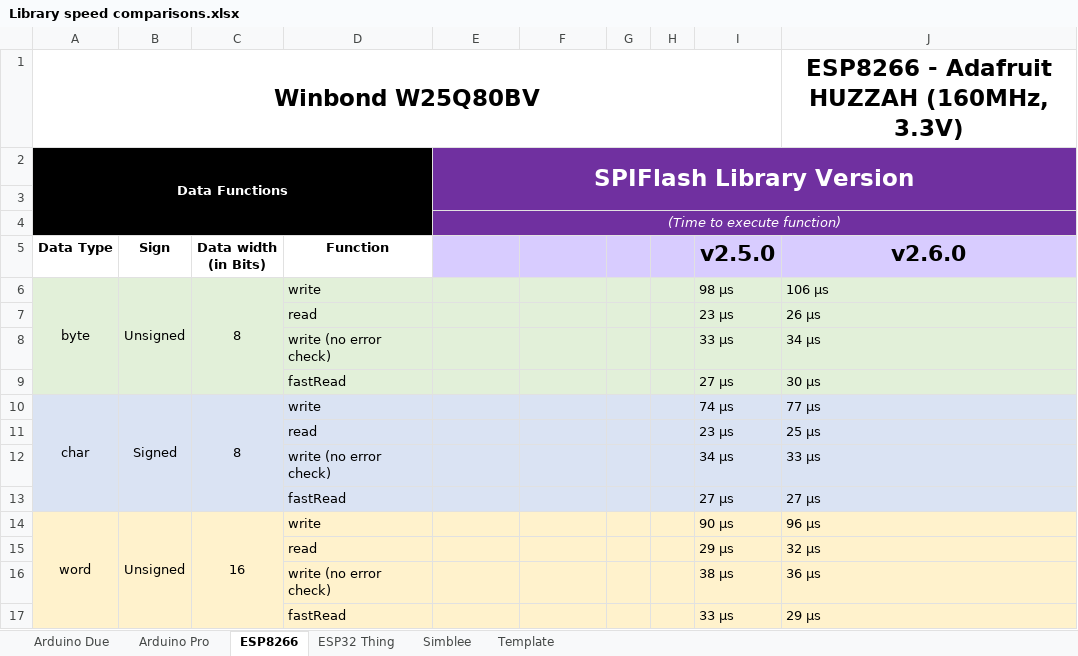
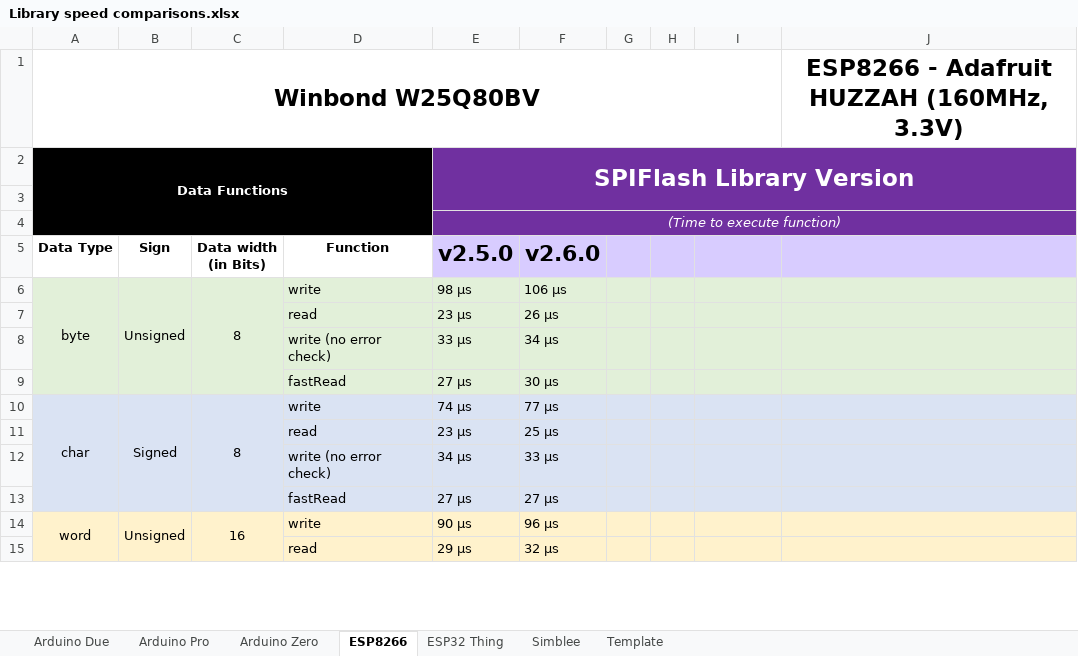
Before and after one commit to Marzogh/SPIMemory, an Excel workbook: extras/Library speed comparisons.xlsx, sheet ESP8266, drawn as a sheet; only a part is shown; values as stored, in another font and other column widths than the file's, no borders; removed rows and columns are numbered as before the commit, all else as after; the diff covers the shown part only; the diff names each change by its address in the sheet, - before the commit and + after, or states it on an @@ line.

```diff
--- a/extras/Library speed comparisons.xlsx (sheet ESP8266)
+++ b/extras/Library speed comparisons.xlsx (sheet ESP8266)
+sheet tab: Arduino Zero
-E5: (empty)
+E5: v2.5.0
-F5: (empty)
+F5: v2.6.0
-I5: v2.5.0
+I5: (empty)
-J5: v2.6.0
+J5: (empty)
-E6: (empty)
+E6: 98 µs
-F6: (empty)
+F6: 106 µs
-I6: 98 µs
+I6: (empty)
-J6: 106 µs
+J6: (empty)
-row 7:  |  |  | read |  |  |  |  | 23 µs | 26 µs
-row 8:  |  |  | write (no error check) |  |  |  |  | 33 µs | 34 µs
-row 9:  |  |  | fastRead |  |  |  |  | 27 µs | 30 µs
+row 7:  |  |  | read | 23 µs | 26 µs
+row 8:  |  |  | write (no error check) | 33 µs | 34 µs
+row 9:  |  |  | fastRead | 27 µs | 30 µs
-E10: (empty)
+E10: 74 µs
-F10: (empty)
+F10: 77 µs
-I10: 74 µs
+I10: (empty)
-J10: 77 µs
+J10: (empty)
-row 11:  |  |  | read |  |  |  |  | 23 µs | 25 µs
-row 12:  |  |  | write (no error check) |  |  |  |  | 34 µs | 33 µs
-row 13:  |  |  | fastRead |  |  |  |  | 27 µs | 27 µs
+row 11:  |  |  | read | 23 µs | 25 µs
+row 12:  |  |  | write (no error check) | 34 µs | 33 µs
+row 13:  |  |  | fastRead | 27 µs | 27 µs
-E14: (empty)
+E14: 90 µs
-F14: (empty)
+F14: 96 µs
-I14: 90 µs
+I14: (empty)
-J14: 96 µs
+J14: (empty)
-row 15:  |  |  | read |  |  |  |  | 29 µs | 32 µs
-row 16:  |  |  | write (no error check) |  |  |  |  | 38 µs | 36 µs
-row 17:  |  |  | fastRead |  |  |  |  | 33 µs | 29 µs
+row 15:  |  |  | read | 29 µs | 32 µs
```
Also changed, not shown: 30 added rows, 28 removed rows and 28 edited cells elsewhere in this sheet, sheet Arduino Due, sheet ESP32 Thing, sheet Simblee, sheet Template, sheet Arduino Pro, formulas that keep their value, 3 other files.
